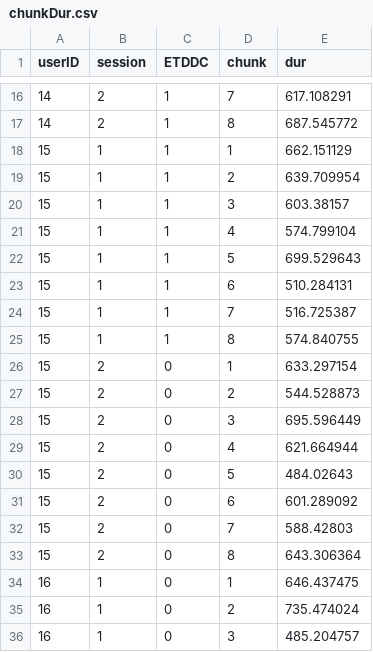
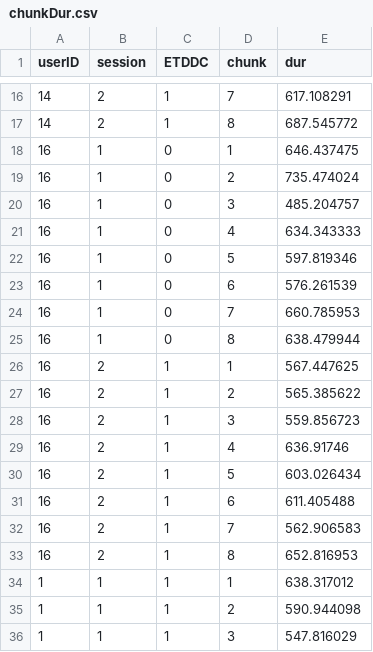
Before and after one commit to CaptainS5/eyeAnalysis3D_toolbox, a CSV file: chunkDur.csv, drawn as a sheet; only a part is shown, gaps mark what is left out; the shorter side is filled out with more unchanged rows.

```diff
--- a/chunkDur.csv
+++ b/chunkDur.csv
@@ -17,18 +17,2 @@ userID,session,ETDDC,chunk,dur
 14,2,1,8,687.545772
-15,1,1,1,662.151129
-15,1,1,2,639.709954
-15,1,1,3,603.38157
-15,1,1,4,574.799104
-15,1,1,5,699.529643
-15,1,1,6,510.284131
-15,1,1,7,516.725387
-15,1,1,8,574.840755
-15,2,0,1,633.297154
-15,2,0,2,544.528873
-15,2,0,3,695.596449
-15,2,0,4,621.664944
-15,2,0,5,484.02643
-15,2,0,6,601.289092
-15,2,0,7,588.42803
-15,2,0,8,643.306364
 16,1,0,1,646.437475
```
Also changed, not shown: 3 other files.
